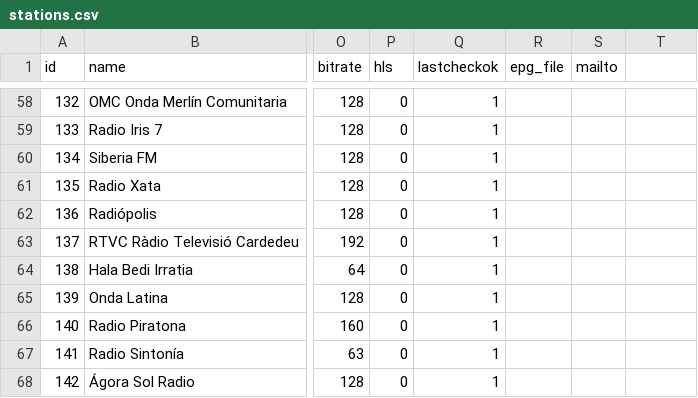
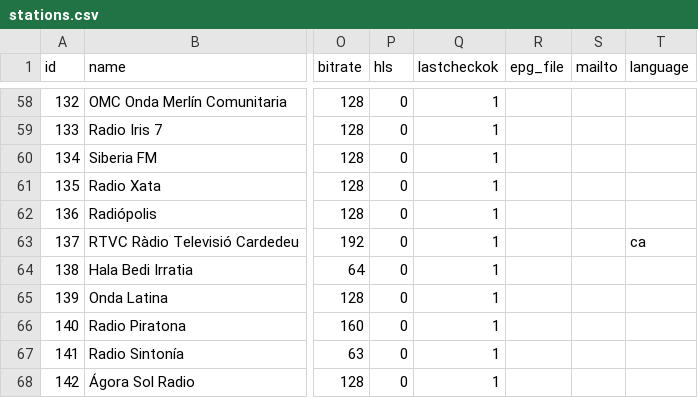
Before and after one commit to mrHumildad/riotsradios, a CSV file: stations.csv, drawn as a sheet; only a part is shown, gaps mark what is left out; the diff covers the shown part only; the diff names each change by its address in the sheet, - before the commit and + after, or states it on an @@ line.

```diff
--- a/stations.csv
+++ b/stations.csv
-T1: (empty)
+T1: language
-T63 (language): (empty)
+T63 (language): ca
```
Also changed, not shown: 6 edited cells elsewhere in this file, 23 other files.
